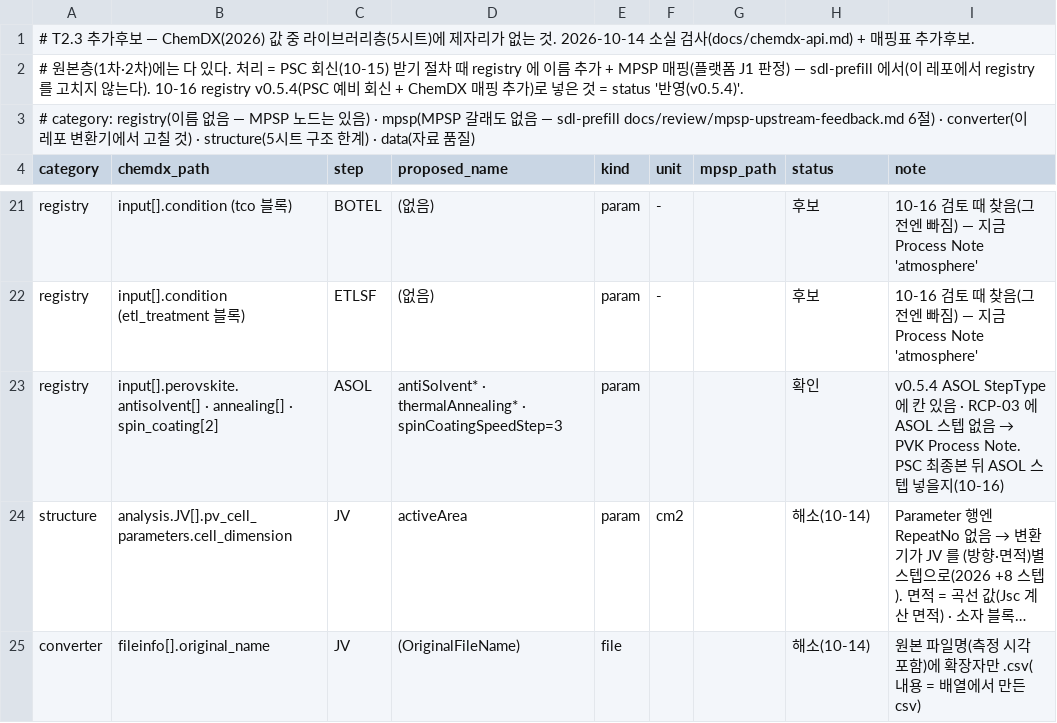
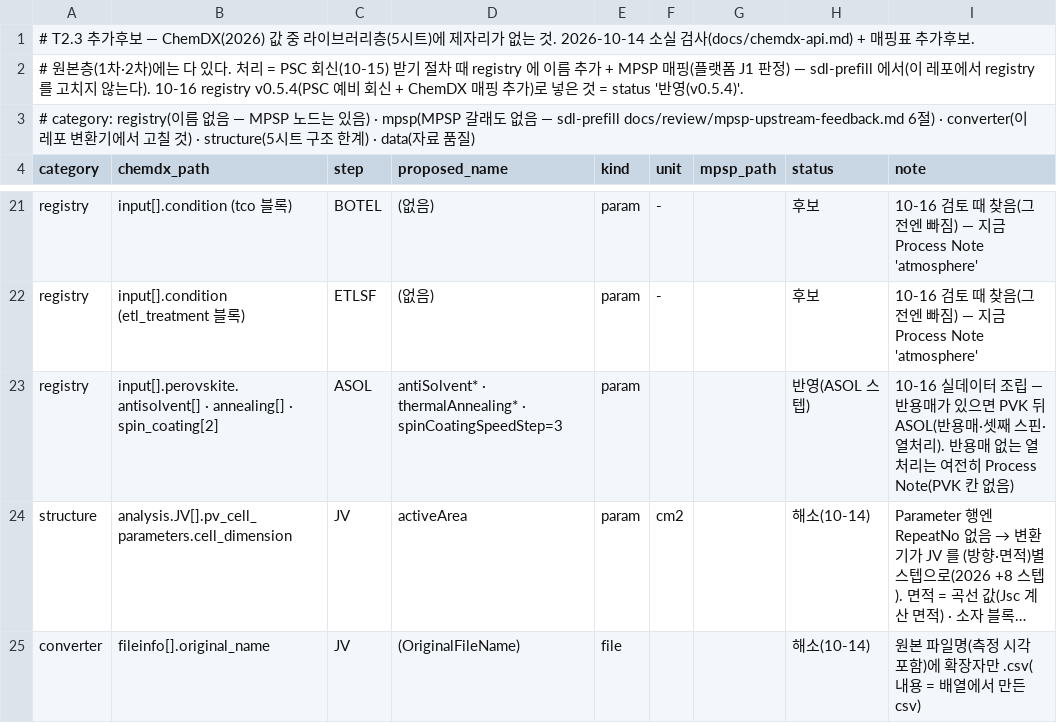
Before and after one commit to sy483101/sdl-solar-chemdx-library, a CSV file: mapping/psc_additions.csv, drawn as a sheet; only a part is shown, gaps mark what is left out; long unchanged cells end in …; the diff names each change by its address in the sheet, - before the commit and + after, or states it on an @@ line.

```diff
--- a/mapping/psc_additions.csv
+++ b/mapping/psc_additions.csv
-H23 (status): 확인
+H23 (status): 반영(ASOL 스텝)
@@ I23 (note): v0.5.4 ASOL StepType 에 칸 있음 · RCP-03 에 ASOL 스텝 없음 → PVK Process Note. PSC 최종본 뒤 ASOL 스텝 넣을지(10-16) → 10-16 실데이터 조립 — 반용매가 있으면 PVK 뒤 ASOL(반용매·셋째 스핀·열처리). 반용매 없는 열처리는 여전히 Process Note(PVK 칸 없음) @@
```
Also changed, not shown: mapping/chemdx_to_psc.csv, 2 other files.
